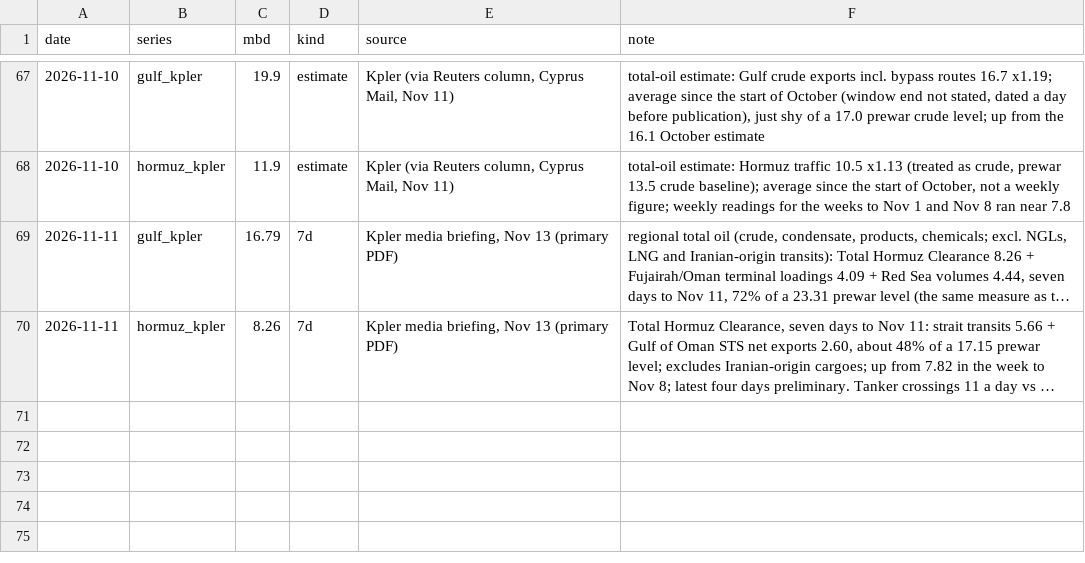
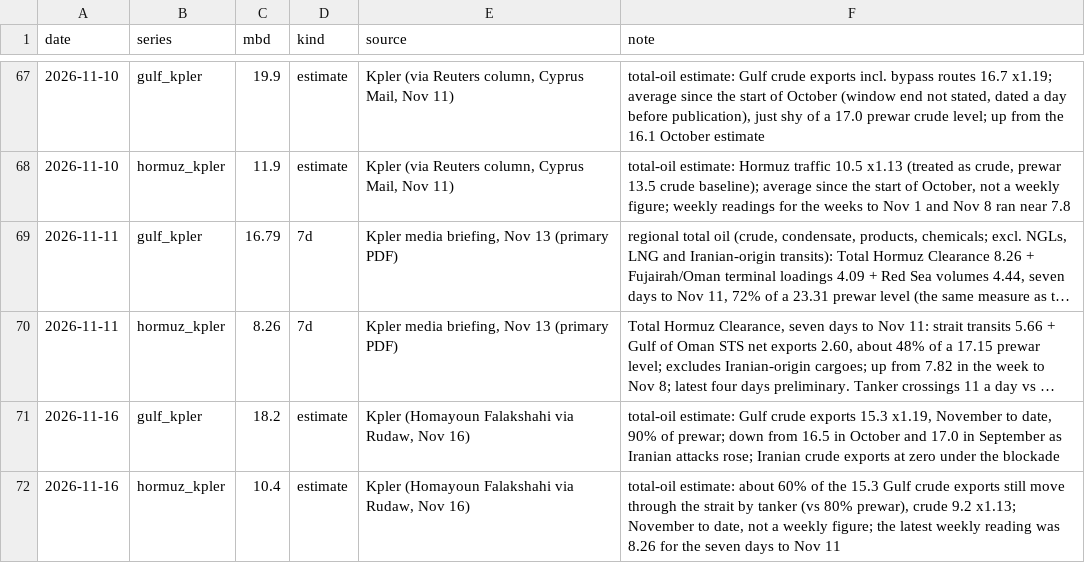
Before and after one commit to abrandt1897/GeoBrief, a CSV file: data/supply.csv, drawn as a sheet; only a part is shown, gaps mark what is left out; long unchanged cells end in …; the diff names each change by its address in the sheet, - before the commit and + after, or states it on an @@ line.

```diff
--- a/data/supply.csv
+++ b/data/supply.csv
+row 71: 2026-11-16 | gulf_kpler | 18.2 | estimate | Kpler (Homayoun Falakshahi via Rudaw, Nov 16) | total-oil estimate: Gulf crude exports 15.3 x1.19, November to date, 90% of prewar; down from 16.5 in October and 17.0 in September as Iranian attacks rose; Iranian crude exports at zero under the blockade
+row 72: 2026-11-16 | hormuz_kpler | 10.4 | estimate | Kpler (Homayoun Falakshahi via Rudaw, Nov 16) | total-oil estimate: about 60% of the 15.3 Gulf crude exports still move through the strait by tanker (vs 80% prewar), crude 9.2 x1.13; November to date, not a weekly figure; the latest weekly reading was 8.26 for the seven days to Nov 11
```
Also changed, not shown: data/energy.csv, data/gas.csv, 6 other files.
